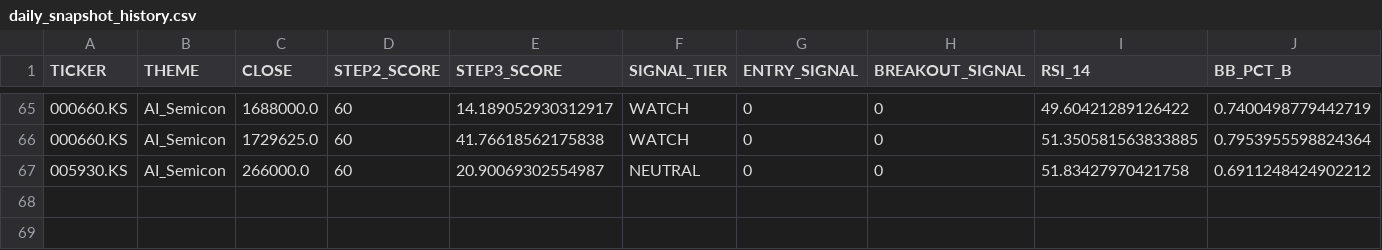
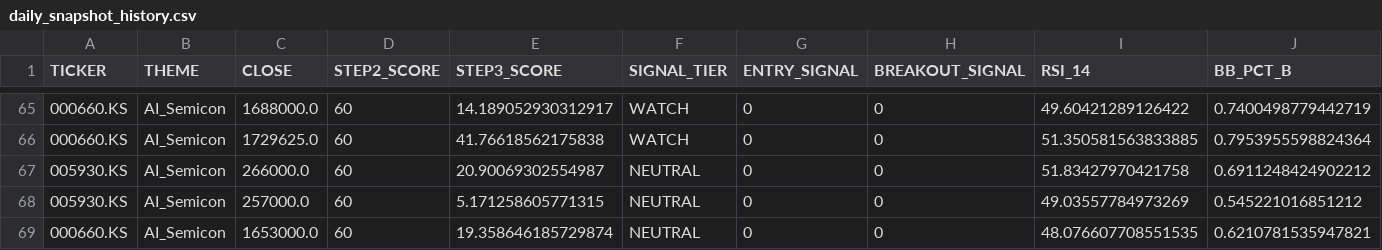
Before and after one commit to ONE-CASE/stock-entry-agent, a CSV file: output/daily_snapshot_history.csv, drawn as a sheet; only a part is shown, gaps mark what is left out; rows hold the shown columns only; the diff names each change by its address in the sheet, - before the commit and + after, or states it on an @@ line.

```diff
--- a/output/daily_snapshot_history.csv
+++ b/output/daily_snapshot_history.csv
+row 68: 005930.KS | AI_Semicon | 257000.0 | 60 | 5.171258605771315 | NEUTRAL | 0 | 0 | 49.03557784973269 | 0.545221016851212
+row 69: 000660.KS | AI_Semicon | 1653000.0 | 60 | 19.358646185729874 | NEUTRAL | 0 | 0 | 48.076607708551535 | 0.6210781535947821
```
Also changed, not shown: 5 other files.
